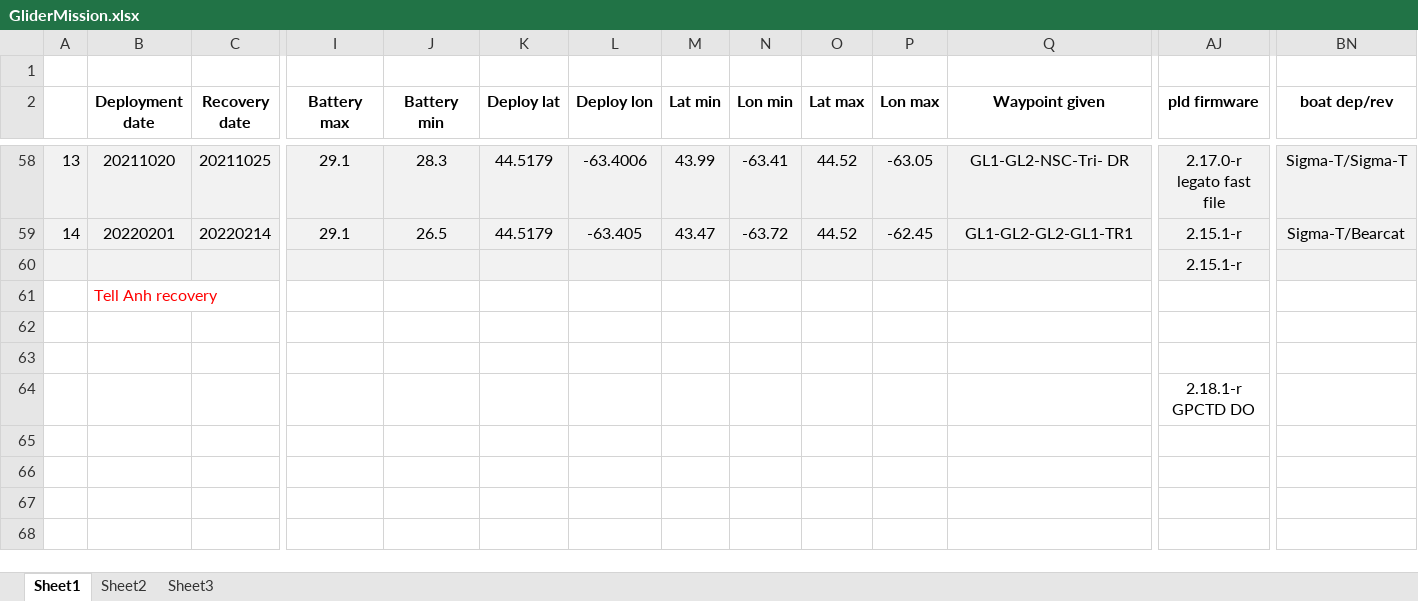
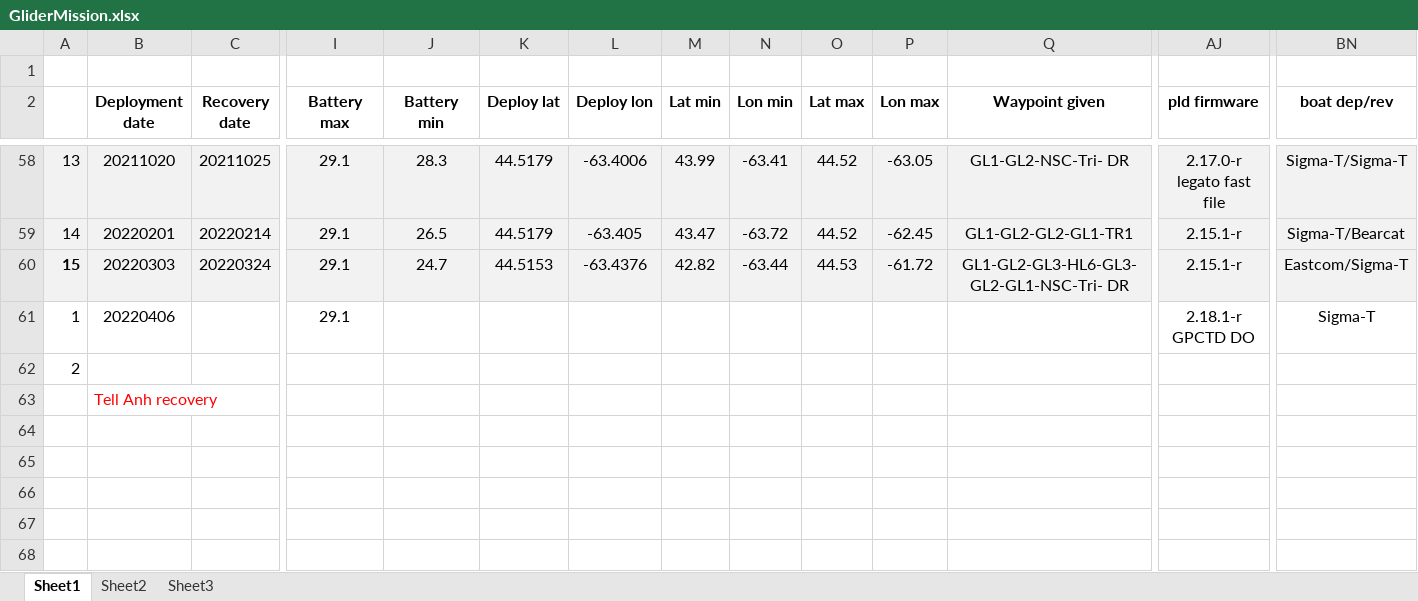
Before and after one commit to DFOglider/pilotingApp, an Excel workbook: GliderMission.xlsx, sheet Sheet1, drawn as a sheet; only a part is shown, gaps mark what is left out; the shorter side is filled out with more unchanged rows; values as stored, in another font and other column widths than the file's, no borders; addresses are those after the commit; rows hold the shown columns only; the diff covers the shown part only; the diff names each change by its address in the sheet, - before the commit and + after, or states it on an @@ line.

Commit message:
Update GliderMission.xlsx

```diff
--- a/GliderMission.xlsx (sheet Sheet1)
+++ b/GliderMission.xlsx (sheet Sheet1)
-A60: (empty)
+A60: 15
-B60 (Deployment date): (empty)
+B60 (Deployment date): 20220303
-C60 (Recovery date): (empty)
+C60 (Recovery date): 20220324
-I60 (Battery max): (empty)
+I60 (Battery max): 29.1
-J60 (Battery min): (empty)
+J60 (Battery min): 24.7
-K60 (Deploy lat): (empty)
+K60 (Deploy lat): 44.5153
-L60 (Deploy lon): (empty)
+L60 (Deploy lon): -63.4376
-M60 (Lat min): (empty)
+M60 (Lat min): 42.82
-N60 (Lon min): (empty)
+N60 (Lon min): -63.44
-O60 (Lat max): (empty)
+O60 (Lat max): 44.53
-P60 (Lon max): (empty)
+P60 (Lon max): -61.72
-Q60 (Waypoint given): (empty)
+Q60 (Waypoint given): GL1-GL2-GL3-HL6-GL3-GL2-GL1-NSC-Tri- DR
-BN60 (boat dep/rev): (empty)
+BN60 (boat dep/rev): Eastcom/Sigma-T
+row 61: 1 | 20220406 |  | 29.1 |  |  |  |  |  |  |  |  | 2.18.1-r GPCTD DO | Sigma-T
+row 62: 2
-AJ66 (pld firmware): 2.18.1-r GPCTD DO
+AJ66 (pld firmware): (empty)
```
Also changed, not shown: 8 edited cells elsewhere in this sheet.
